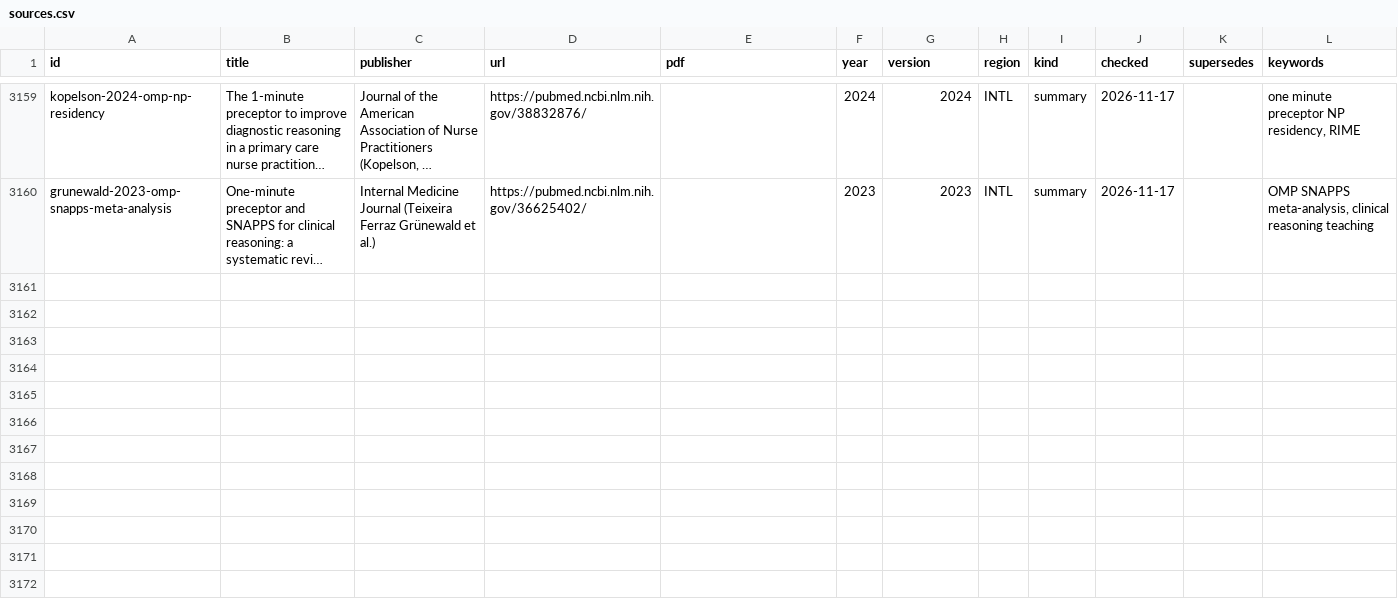
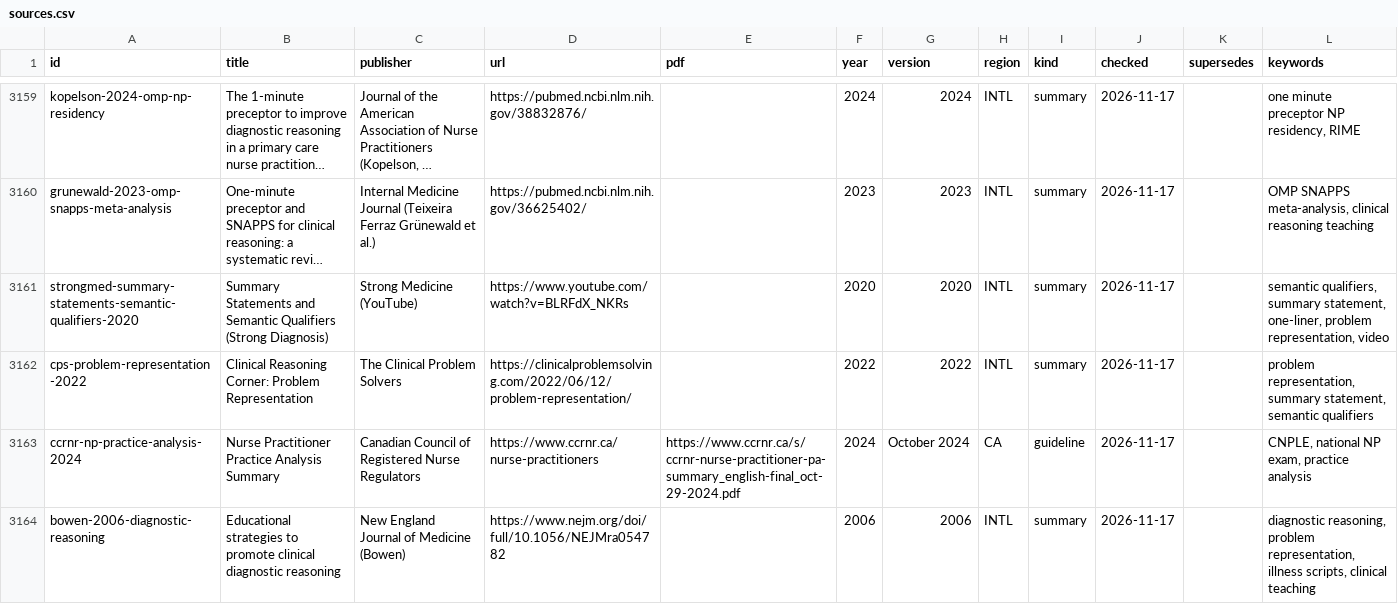
Before and after one commit to joegrafe/np-practice-resource, a CSV file: docs/sources.csv, drawn as a sheet; only a part is shown, gaps mark what is left out; long unchanged cells end in …; the diff covers the shown part only; the diff names each change by its address in the sheet, - before the commit and + after, or states it on an @@ line.

```diff
--- a/docs/sources.csv
+++ b/docs/sources.csv
+row 3161: strongmed-summary-statements-semantic-qualifiers-2020 | Summary Statements and Semantic Qualifiers (Strong Diagnosis) | Strong Medicine (YouTube) | https://www.youtube.com/watch?v=BLRFdX_NKRs |  | 2020 | 2020 | INTL | summary | 2026-11-17 |  | semantic qualifiers, summary statement, one-liner, problem representation, video
+row 3162: cps-problem-representation-2022 | Clinical Reasoning Corner: Problem Representation | The Clinical Problem Solvers | https://clinicalproblemsolving.com/2022/06/12/problem-representation/ |  | 2022 | 2022 | INTL | summary | 2026-11-17 |  | problem representation, summary statement, semantic qualifiers
+row 3163: ccrnr-np-practice-analysis-2024 | Nurse Practitioner Practice Analysis Summary | Canadian Council of Registered Nurse Regulators | https://www.ccrnr.ca/nurse-practitioners | https://www.ccrnr.ca/s/ccrnr-nurse-practitioner-pa-summary_english-final_oct-29-2024.pdf | 2024 | October 2024 | CA | guideline | 2026-11-17 |  | CNPLE, national NP exam, practice analysis
+row 3164: bowen-2006-diagnostic-reasoning | Educational strategies to promote clinical diagnostic reasoning | New England Journal of Medicine (Bowen) | https://www.nejm.org/doi/full/10.1056/NEJMra054782 |  | 2006 | 2006 | INTL | summary | 2026-11-17 |  | diagnostic reasoning, problem representation, illness scripts, clinical teaching
```
Also changed, not shown: 3 added rows and 6 edited cells elsewhere in this file, UNOPENED-SOURCES.csv, docs/7 Practice/Case Presentations.csv, 5 other files.
